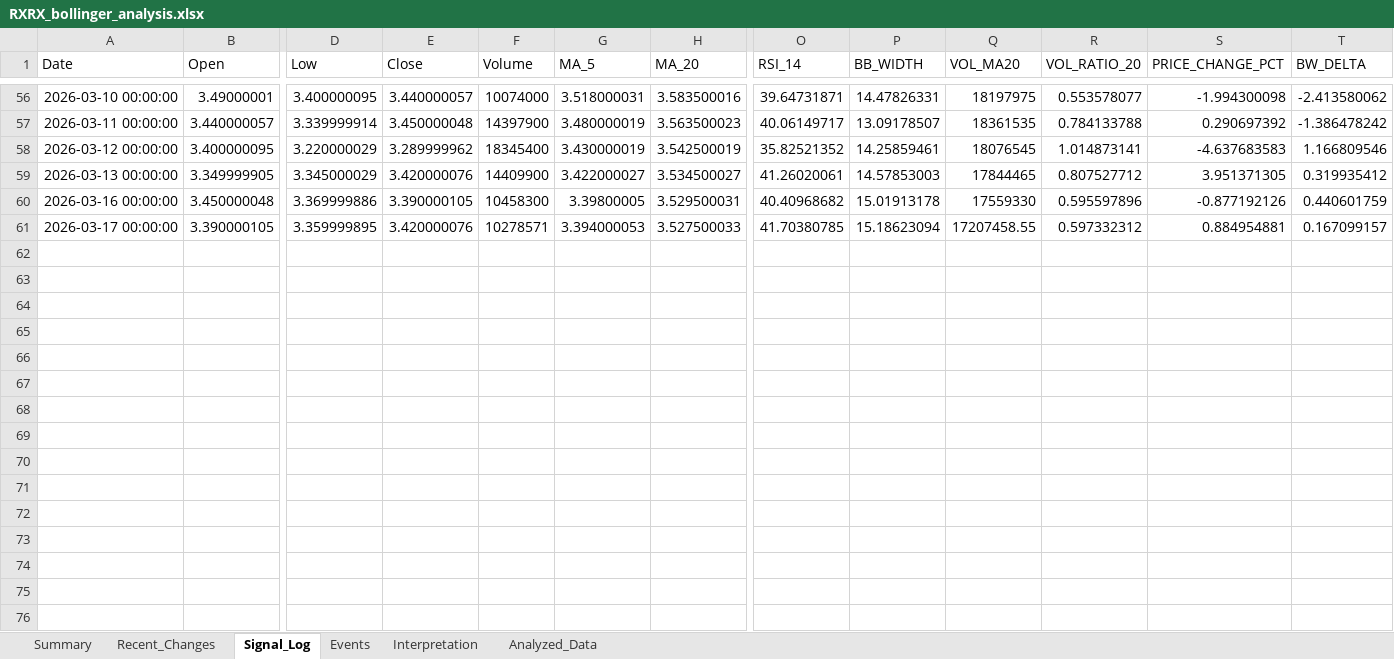
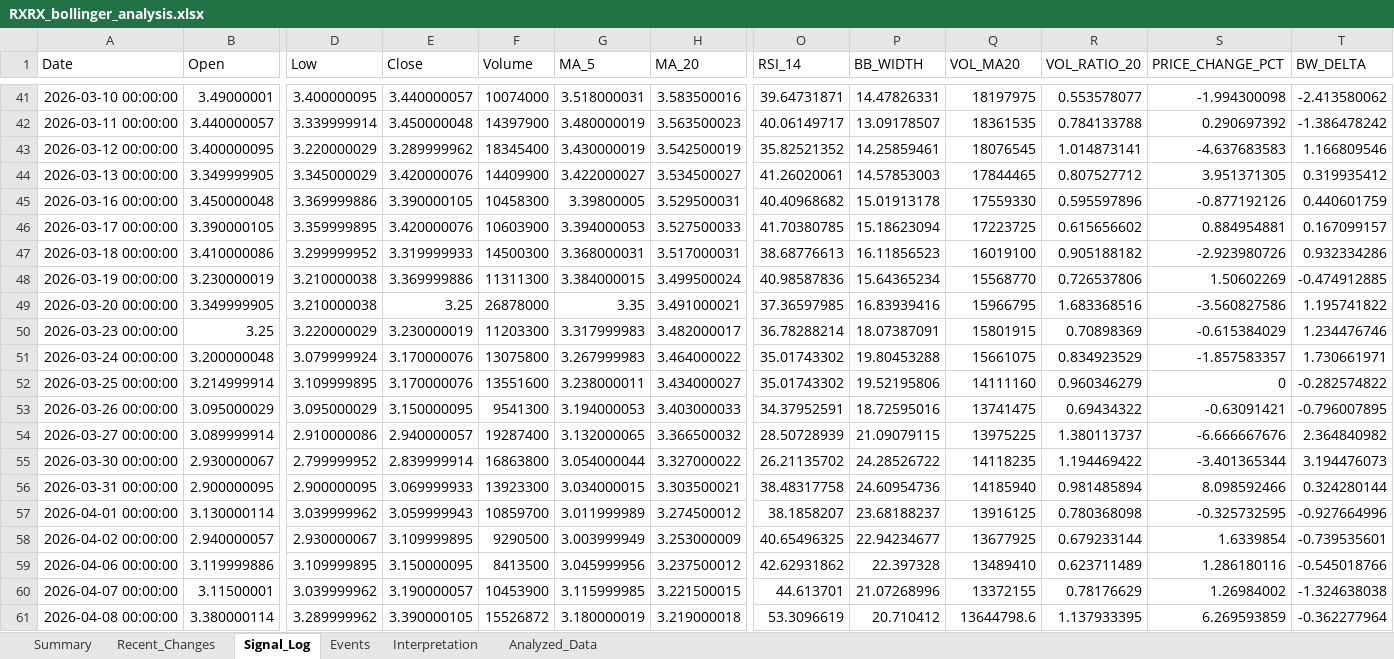
Before and after one commit to lolsaless/learning, an Excel workbook: dev_Python/3. 투자/4. 개별종목분석/1. rxrx/RXRX_bollinger_analysis.xlsx, sheet Signal_Log, drawn as a sheet; only a part is shown, gaps mark what is left out; values as stored, in another font and other column widths than the file's, no borders; addresses are those after the commit; rows hold the shown columns only; the diff covers the shown part only; the diff names each change by its address in the sheet, - before the commit and + after, or states it on an @@ line.

```diff
--- a/dev_Python/3. 투자/4. 개별종목분석/1. rxrx/RXRX_bollinger_analysis.xlsx (sheet Signal_Log)
+++ b/dev_Python/3. 투자/4. 개별종목분석/1. rxrx/RXRX_bollinger_analysis.xlsx (sheet Signal_Log)
-F46 (Volume): 10278571
+F46 (Volume): 10603900
-Q46 (VOL_MA20): 17207458.55
+Q46 (VOL_MA20): 17223725
-R46 (VOL_RATIO_20): 0.597332312
+R46 (VOL_RATIO_20): 0.615656602
+row 47: 2026-03-18 00:00:00 | 3.410000086 | 3.299999952 | 3.319999933 | 14500300 | 3.368000031 | 3.517000031 | 38.68776613 | 16.11856523 | 16019100 | 0.905188182 | -2.923980726 | 0.932334286
+row 48: 2026-03-19 00:00:00 | 3.230000019 | 3.210000038 | 3.369999886 | 11311300 | 3.384000015 | 3.499500024 | 40.98587836 | 15.64365234 | 15568770 | 0.726537806 | 1.50602269 | -0.474912885
+row 49: 2026-03-20 00:00:00 | 3.349999905 | 3.210000038 | 3.25 | 26878000 | 3.35 | 3.491000021 | 37.36597985 | 16.83939416 | 15966795 | 1.683368516 | -3.560827586 | 1.195741822
+row 50: 2026-03-23 00:00:00 | 3.25 | 3.220000029 | 3.230000019 | 11203300 | 3.317999983 | 3.482000017 | 36.78288214 | 18.07387091 | 15801915 | 0.70898369 | -0.615384029 | 1.234476746
+row 51: 2026-03-24 00:00:00 | 3.200000048 | 3.079999924 | 3.170000076 | 13075800 | 3.267999983 | 3.464000022 | 35.01743302 | 19.80453288 | 15661075 | 0.834923529 | -1.857583357 | 1.730661971
+row 52: 2026-03-25 00:00:00 | 3.214999914 | 3.109999895 | 3.170000076 | 13551600 | 3.238000011 | 3.434000027 | 35.01743302 | 19.52195806 | 14111160 | 0.960346279 | 0 | -0.282574822
+row 53: 2026-03-26 00:00:00 | 3.095000029 | 3.095000029 | 3.150000095 | 9541300 | 3.194000053 | 3.403000033 | 34.37952591 | 18.72595016 | 13741475 | 0.69434322 | -0.63091421 | -0.796007895
+row 54: 2026-03-27 00:00:00 | 3.089999914 | 2.910000086 | 2.940000057 | 19287400 | 3.132000065 | 3.366500032 | 28.50728939 | 21.09079115 | 13975225 | 1.380113737 | -6.666667676 | 2.364840982
+row 55: 2026-03-30 00:00:00 | 2.930000067 | 2.799999952 | 2.839999914 | 16863800 | 3.054000044 | 3.327000022 | 26.21135702 | 24.28526722 | 14118235 | 1.194469422 | -3.401365344 | 3.194476073
+row 56: 2026-03-31 00:00:00 | 2.900000095 | 2.900000095 | 3.069999933 | 13923300 | 3.034000015 | 3.303500021 | 38.48317758 | 24.60954736 | 14185940 | 0.981485894 | 8.098592466 | 0.324280144
+row 57: 2026-04-01 00:00:00 | 3.130000114 | 3.039999962 | 3.059999943 | 10859700 | 3.011999989 | 3.274500012 | 38.1858207 | 23.68188237 | 13916125 | 0.780368098 | -0.325732595 | -0.927664996
+row 58: 2026-04-02 00:00:00 | 2.940000057 | 2.930000067 | 3.109999895 | 9290500 | 3.003999949 | 3.253000009 | 40.65496325 | 22.94234677 | 13677925 | 0.679233144 | 1.6339854 | -0.739535601
+row 59: 2026-04-06 00:00:00 | 3.119999886 | 3.109999895 | 3.150000095 | 8413500 | 3.045999956 | 3.237500012 | 42.62931862 | 22.397328 | 13489410 | 0.623711489 | 1.286180116 | -0.545018766
+row 60: 2026-04-07 00:00:00 | 3.11500001 | 3.039999962 | 3.190000057 | 10453900 | 3.115999985 | 3.221500015 | 44.613701 | 21.07268996 | 13372155 | 0.78176629 | 1.26984002 | -1.324638038
+row 61: 2026-04-08 00:00:00 | 3.380000114 | 3.289999962 | 3.390000105 | 15526872 | 3.180000019 | 3.219000018 | 53.3096619 | 20.710412 | 13644798.6 | 1.137933395 | 6.269593859 | -0.362277964
```
Also changed, not shown: 15 removed rows elsewhere in this sheet, sheet Analyzed_Data, sheet Events, sheet Recent_Changes, sheet Summary, sheet Interpretation, 6 other files.
